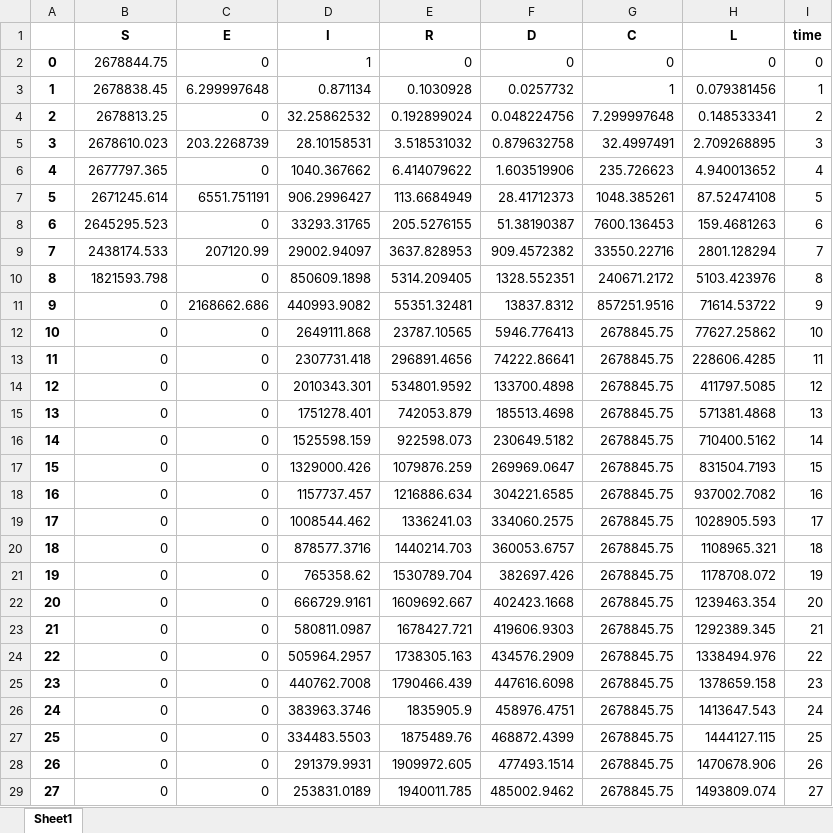
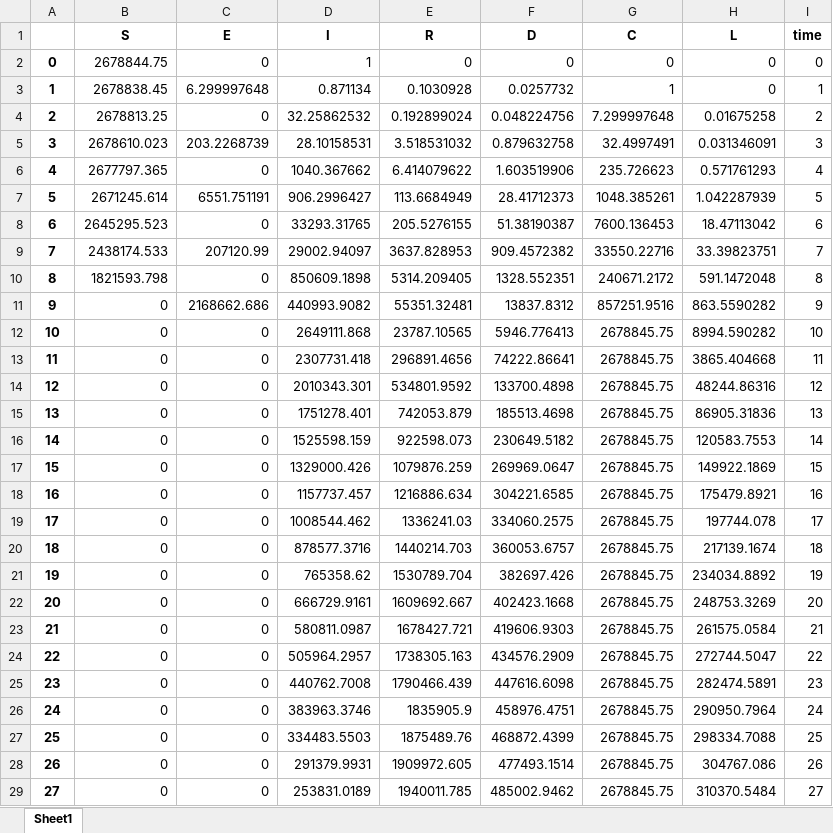
Before and after one commit to MarcoCarry97/UniUpo-Projects, an Excel workbook: Second part/covidsim.xlsx, sheet Sheet1, drawn as a sheet; only a part is shown; values as stored, in another font and other column widths than the file's, no borders; the diff covers the shown part only; the diff names each change by its address in the sheet, - before the commit and + after, or states it on an @@ line.

```diff
--- a/Second part/covidsim.xlsx (sheet Sheet1)
+++ b/Second part/covidsim.xlsx (sheet Sheet1)
-H3 (L): 0.079381456
+H3 (L): 0
-H4 (L): 0.148533341
+H4 (L): 0.01675258
-H5 (L): 2.709268895
+H5 (L): 0.031346091
-H6 (L): 4.940013652
+H6 (L): 0.571761293
-H7 (L): 87.52474108
+H7 (L): 1.042287939
-H8 (L): 159.4681263
+H8 (L): 18.47113042
-H9 (L): 2801.128294
+H9 (L): 33.39823751
-H10 (L): 5103.423976
+H10 (L): 591.1472048
-H11 (L): 71614.53722
+H11 (L): 863.5590282
-H12 (L): 77627.25862
+H12 (L): 8994.590282
-H13 (L): 228606.4285
+H13 (L): 3865.404668
-H14 (L): 411797.5085
+H14 (L): 48244.86316
-H15 (L): 571381.4868
+H15 (L): 86905.31836
-H16 (L): 710400.5162
+H16 (L): 120583.7553
-H17 (L): 831504.7193
+H17 (L): 149922.1869
-H18 (L): 937002.7082
+H18 (L): 175479.8921
-H19 (L): 1028905.593
+H19 (L): 197744.078
-H20 (L): 1108965.321
+H20 (L): 217139.1674
-H21 (L): 1178708.072
+H21 (L): 234034.8892
-H22 (L): 1239463.354
+H22 (L): 248753.3269
-H23 (L): 1292389.345
+H23 (L): 261575.0584
-H24 (L): 1338494.976
+H24 (L): 272744.5047
-H25 (L): 1378659.158
+H25 (L): 282474.5891
-H26 (L): 1413647.543
+H26 (L): 290950.7964
-H27 (L): 1444127.115
+H27 (L): 298334.7088
-H28 (L): 1470678.906
+H28 (L): 304767.086
-H29 (L): 1493809.074
+H29 (L): 310370.5484
```
Also changed, not shown: 23 edited cells elsewhere in this sheet, 3 other files.
